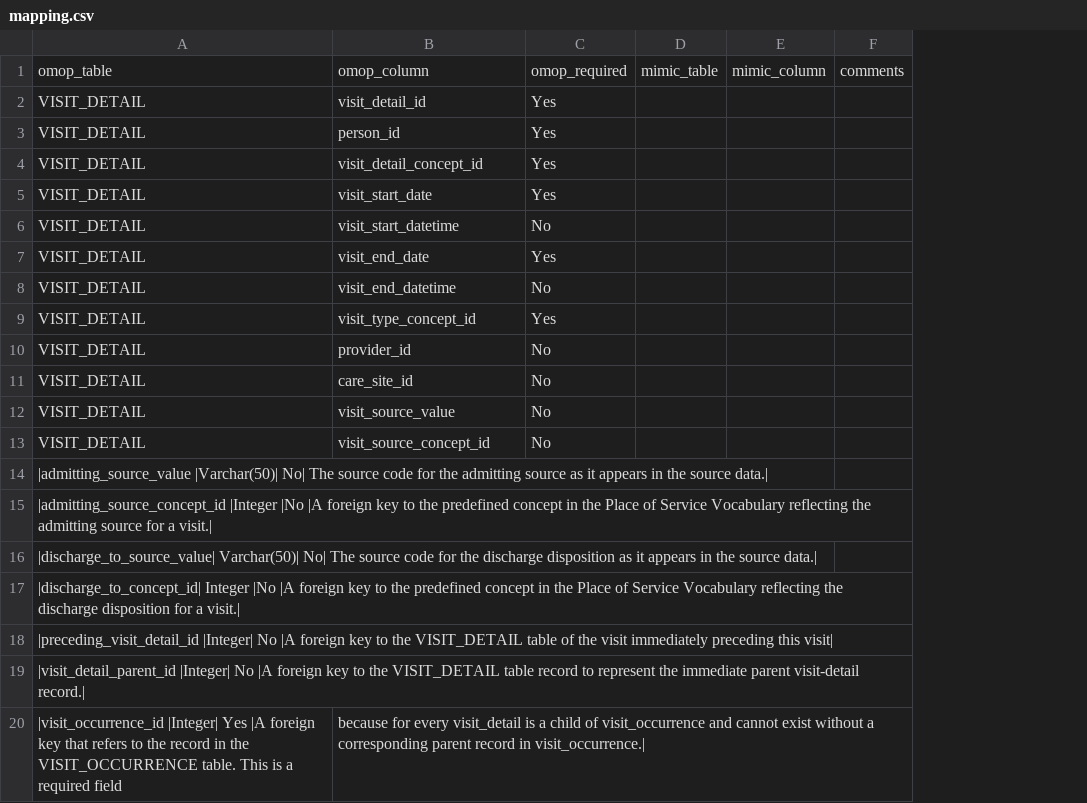
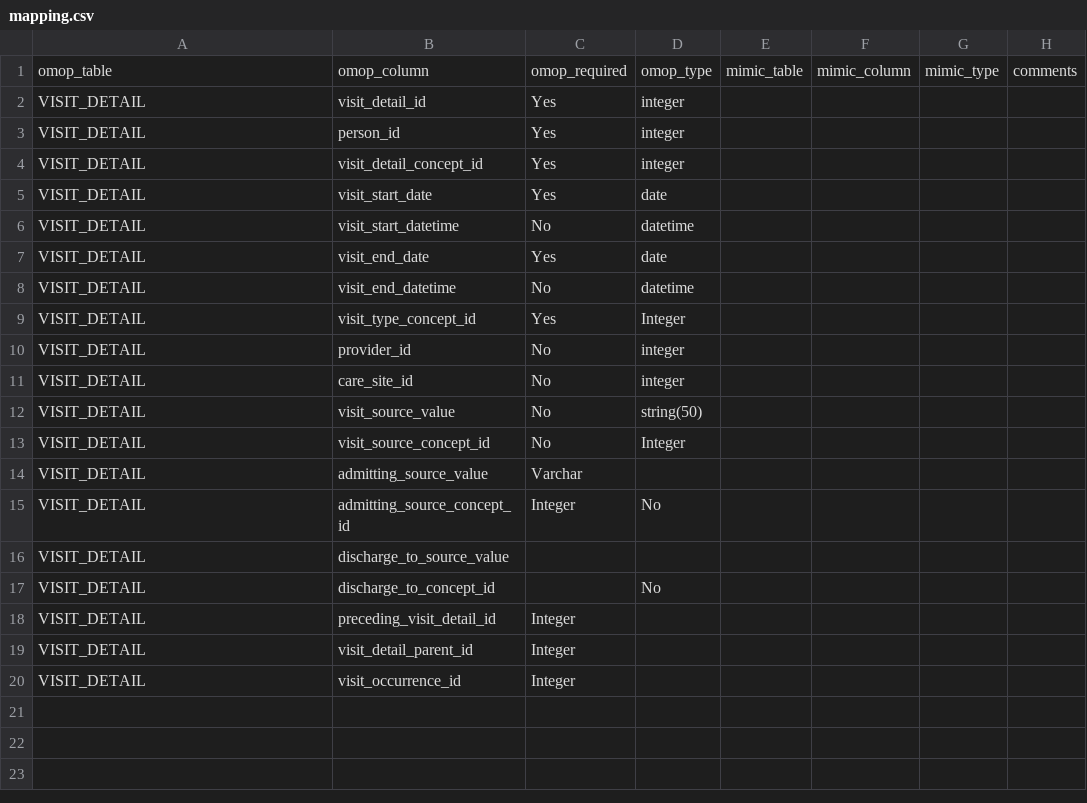
Before and after one commit to MIT-LCP/mimic-omop, a CSV file: etl/StandardizedClinicalDataTables/VISIT_DETAIL/mapping.csv, drawn as a sheet; removed rows and columns are numbered as before the commit, all else as after; the diff names each change by its address in the sheet, - before the commit and + after, or states it on an @@ line.

```diff
--- a/etl/StandardizedClinicalDataTables/VISIT_DETAIL/mapping.csv
+++ b/etl/StandardizedClinicalDataTables/VISIT_DETAIL/mapping.csv
+column D, rows 1-13: omop_type | integer | integer | integer | date | datetime | date | datetime | Integer | integer | integer | string(50) | Integer
+column G, row 1: mimic_type
-row 14: |admitting_source_value |Varchar(50)| No| The source code for the admitting source as it appears in the source data.
-row 15: |admitting_source_concept_id |Integer |No |A foreign key to the predefined concept in the Place of Service Vocabulary reflecting the admitting source for a visit.
-row 16: |discharge_to_source_value| Varchar(50)| No| The source code for the discharge disposition as it appears in the source data.
-row 17: |discharge_to_concept_id| Integer |No |A foreign key to the predefined concept in the Place of Service Vocabulary reflecting the discharge disposition for a visit.
-row 18: |preceding_visit_detail_id |Integer| No |A foreign key to the VISIT_DETAIL table of the visit immediately preceding this visit
-row 19: |visit_detail_parent_id |Integer| No |A foreign key to the VISIT_DETAIL table record to represent the immediate parent visit-detail record.
-row 20: |visit_occurrence_id |Integer| Yes |A foreign key that refers to the record in the VISIT_OCCURRENCE table. This is a required field | because for every visit_detail is a child of visit_occurrence and cannot exist without a corresponding parent record in visit_occurrence.
+row 14: VISIT_DETAIL | admitting_source_value | Varchar
+row 15: VISIT_DETAIL | admitting_source_concept_id | Integer | No
+row 16: VISIT_DETAIL | discharge_to_source_value
+row 17: VISIT_DETAIL | discharge_to_concept_id |  | No
+row 18: VISIT_DETAIL | preceding_visit_detail_id | Integer
+row 19: VISIT_DETAIL | visit_detail_parent_id | Integer
+row 20: VISIT_DETAIL | visit_occurrence_id | Integer
```
Also changed, not shown: etl/StandardizedClinicalDataTables/CONDITION_OCCURRENCE/mapping.csv, etl/StandardizedClinicalDataTables/FACT_RELATIONSHIP/mapping.csv, 36 other files.
